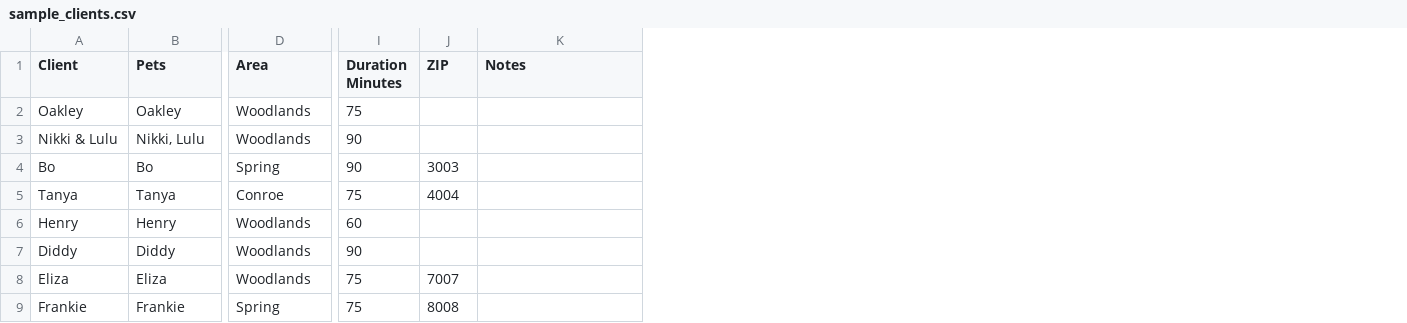
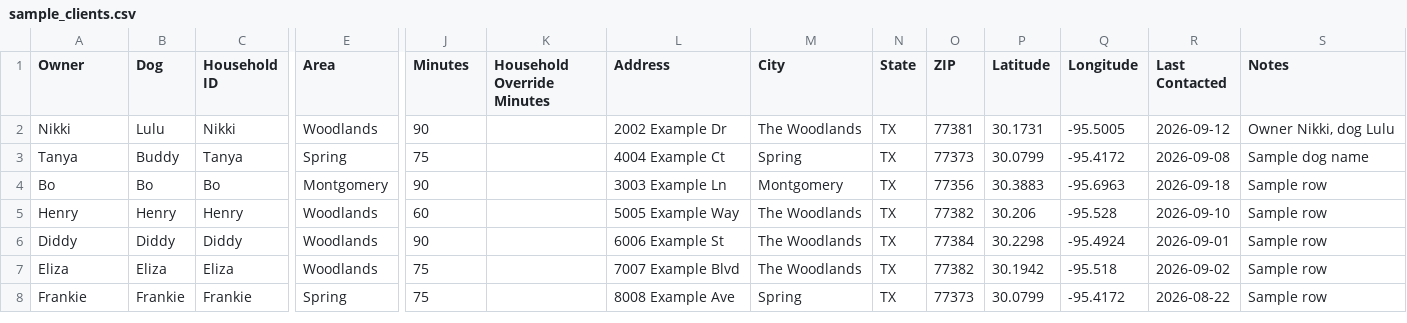
Before and after one commit to peanut5862-arch/grooming-planner, a CSV file: sample_clients.csv, drawn as a sheet; only a part is shown, gaps mark what is left out; removed rows and columns are numbered as before the commit, all else as after; rows hold the shown columns only; the diff names each change by its address in the sheet, - before the commit and + after, or states it on an @@ line.

```diff
--- a/sample_clients.csv
+++ b/sample_clients.csv
+column B (Dog), row 2: Lulu; rows 4-8: Bo | Henry | Diddy | Eliza | Frankie
+column K (Household Override Minutes), empty
+column L (Address), row 2: 2002 Example Dr; rows 4-8: 3003 Example Ln | 5005 Example Way | 6006 Example St | 7007 Example Blvd | 8008 Example Ave
+column M (City), row 2: The Woodlands; rows 4-8: Montgomery | The Woodlands | The Woodlands | The Woodlands | Spring
+column N (State), row 2: TX; rows 4-8: all TX
+column P (Latitude), row 2: 30.1731; rows 4-8: 30.3883 | 30.206 | 30.2298 | 30.1942 | 30.0799
+column Q (Longitude), row 2: -95.5005; rows 4-8: -95.6963 | -95.528 | -95.4924 | -95.518 | -95.4172
+column R (Last Contacted), row 2: 2026-09-12; rows 4-8: 2026-09-18 | 2026-09-10 | 2026-09-01 | 2026-09-02 | 2026-08-22
-A1: Client
+A1: Owner
-C1: Pets
+C1: Household ID
-J1: Duration Minutes
+J1: Minutes
-row 2: Oakley | Oakley | Woodlands | 75
-A2 (Owner): Nikki & Lulu
+A2 (Owner): Nikki
-C2 (Household ID): Nikki, Lulu
+C2 (Household ID): Nikki
-O2 (ZIP): (empty)
+O2 (ZIP): 77381
-S2 (Notes): (empty)
+S2 (Notes): Owner Nikki, dog Lulu
+row 3: Tanya | Buddy | Tanya | Spring | 75 |  | 4004 Example Ct | Spring | TX | 77373 | 30.0799 | -95.4172 | 2026-09-08 | Sample dog name
-E4 (Area): Spring
+E4 (Area): Montgomery
-O4 (ZIP): 3003
+O4 (ZIP): 77356
-S4 (Notes): (empty)
+S4 (Notes): Sample row
-row 5: Tanya | Tanya | Conroe | 75 | 4004
-O5 (ZIP): (empty)
+O5 (ZIP): 77382
-S5:S8 (Notes): (empty)
+S5:S8 (Notes): Sample row
-O6 (ZIP): (empty)
+O6 (ZIP): 77384
-O7 (ZIP): 7007
+O7 (ZIP): 77382
-O8 (ZIP): 8008
+O8 (ZIP): 77373
```
Also changed, not shown: 1 other file.
